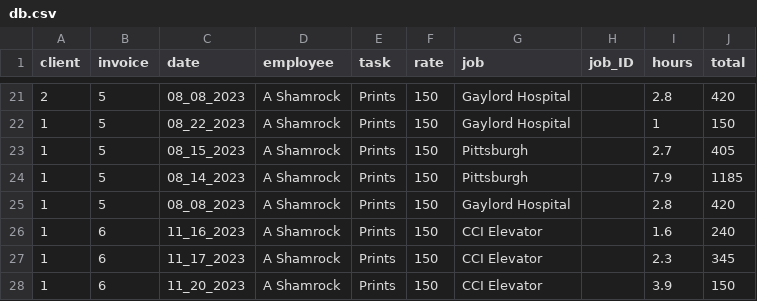
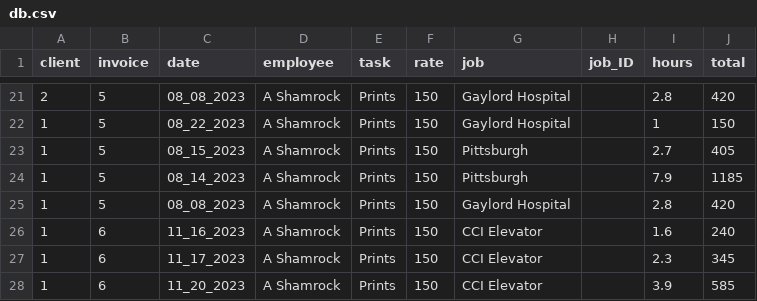
Before and after one commit to ashamrock/TestTable, a CSV file: db.csv, drawn as a sheet; only a part is shown, gaps mark what is left out.

Commit message:
Update db.csv

```diff
--- a/db.csv
+++ b/db.csv
@@ -27,2 +27,2 @@ client,invoice,date,employee,task,rate,job,job_ID,hours,total
 1,6,11_17_2023,A Shamrock,Prints,150,CCI Elevator,,2.3,345
-1,6,11_20_2023,A Shamrock,Prints,150,CCI Elevator,,3.9,150
+1,6,11_20_2023,A Shamrock,Prints,150,CCI Elevator,,3.9,585
```
